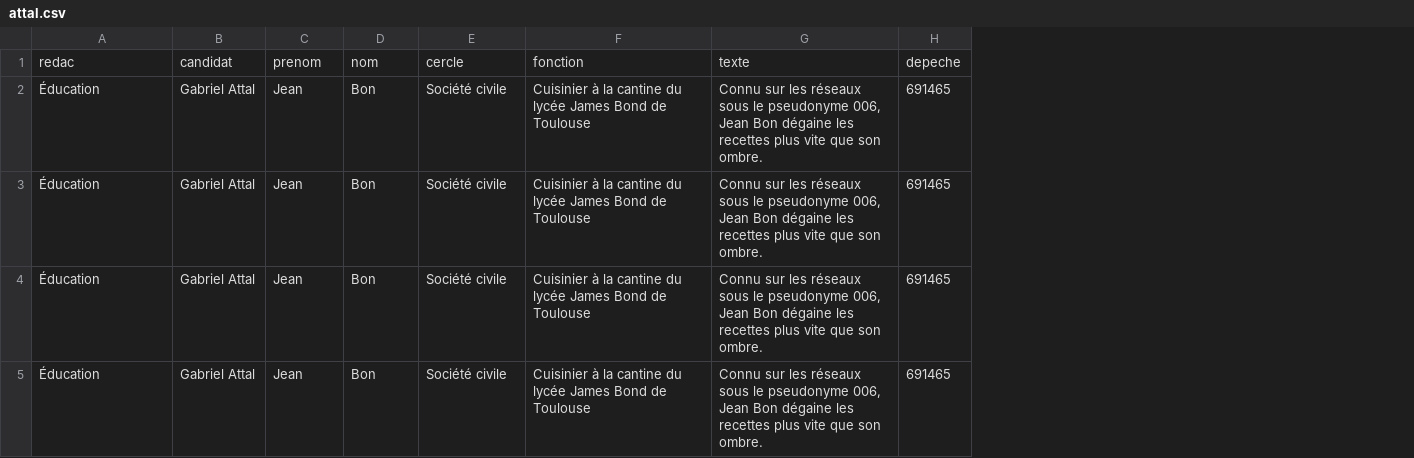
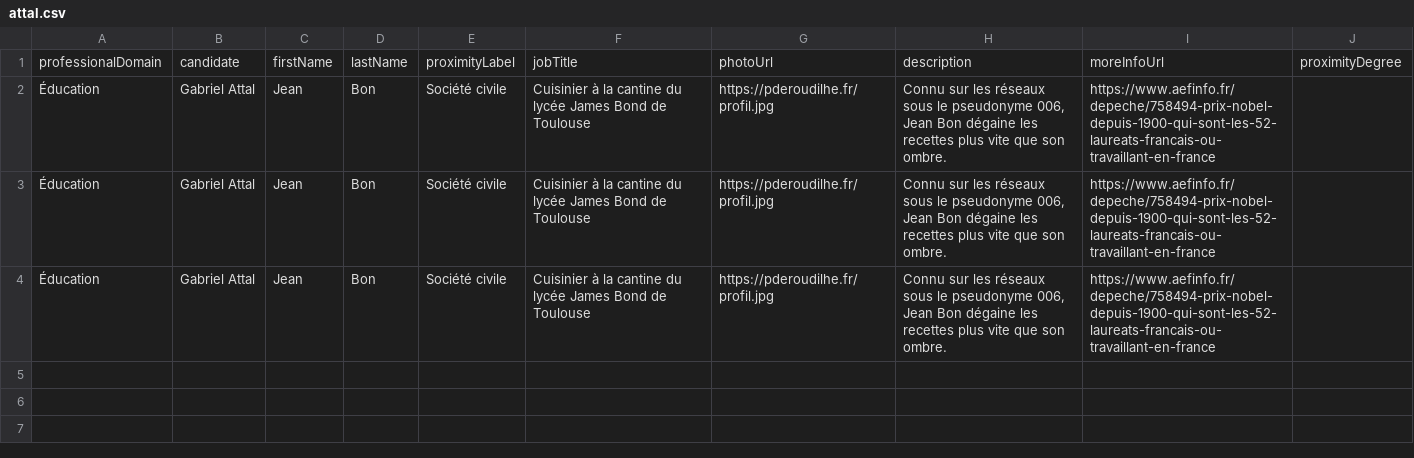
Before and after one commit to datajournos-aefinfo/pr2026-entourage-candidats, a CSV file: data/attal.csv, drawn as a sheet; removed rows and columns are numbered as before the commit, all else as after; the diff names each change by its address in the sheet, - before the commit and + after, or states it on an @@ line.

```diff
--- a/data/attal.csv
+++ b/data/attal.csv
+column G, rows 2-4: all https://pderoudilhe.fr/profil.jpg
-column H, rows 2-4: all 691465
+column I, rows 2-4: all https://www.aefinfo.fr/depeche/758494-prix-nobel-depuis-1900-qui-sont-les-52-laureats-francais-ou-travaillant-en-france
+column J, empty
-row 1: redac | candidat | prenom | nom | cercle | fonction | texte | depeche
+row 1: professionalDomain | candidate | firstName | lastName | proximityLabel | jobTitle | photoUrl | description | moreInfoUrl | proximityDegree
-row 5: Éducation | Gabriel Attal | Jean | Bon | Société civile | Cuisinier à la cantine du lycée James Bond de Toulouse | Connu sur les réseaux sous le pseudonyme 006, Jean Bon dégaine les recettes plus vite que son ombre. | 691465
```
Also changed, not shown: data/glucksmann.csv, data/melenchon.csv, 4 other files.
